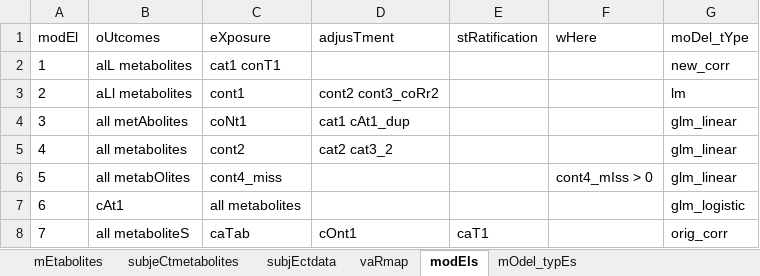
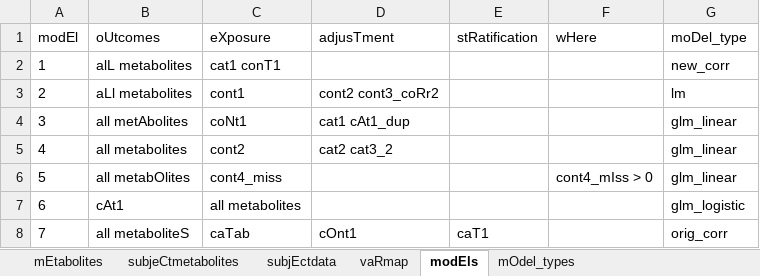
Before and after one commit to CBIIT/R-cometsAnalytics, an Excel workbook: RPackageSource/inst/extdata/test_objects/testData.xlsx, sheet modEls, drawn as a sheet; values as stored, in another font and other column widths than the file's, no borders; the diff names each change by its address in the sheet, - before the commit and + after, or states it on an @@ line.

Commit message:
upload test objects

```diff
--- a/RPackageSource/inst/extdata/test_objects/testData.xlsx (sheet modEls)
+++ b/RPackageSource/inst/extdata/test_objects/testData.xlsx (sheet modEls)
-sheet tab: mOdel_typEs
+sheet tab: mOdel_types
-G1: moDel_tYpe
+G1: moDel_type
```
Also changed, not shown: 12 other files.
